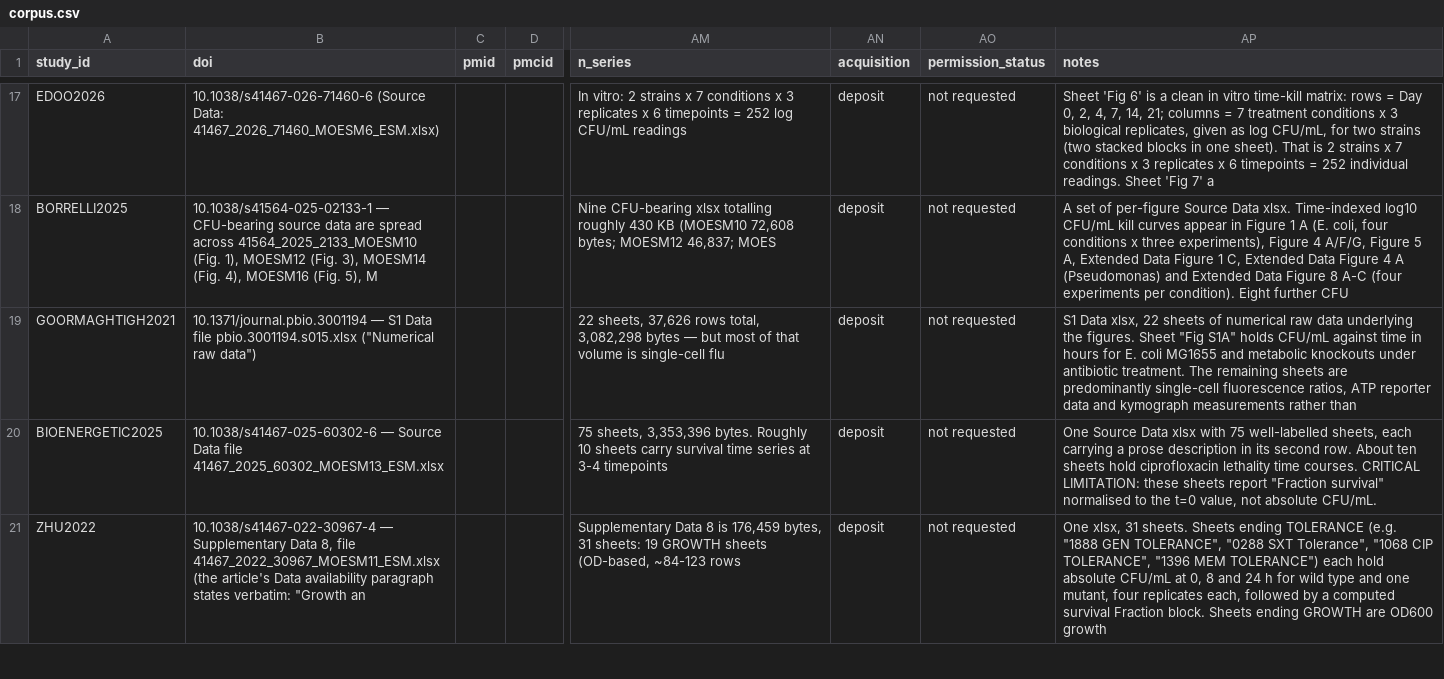
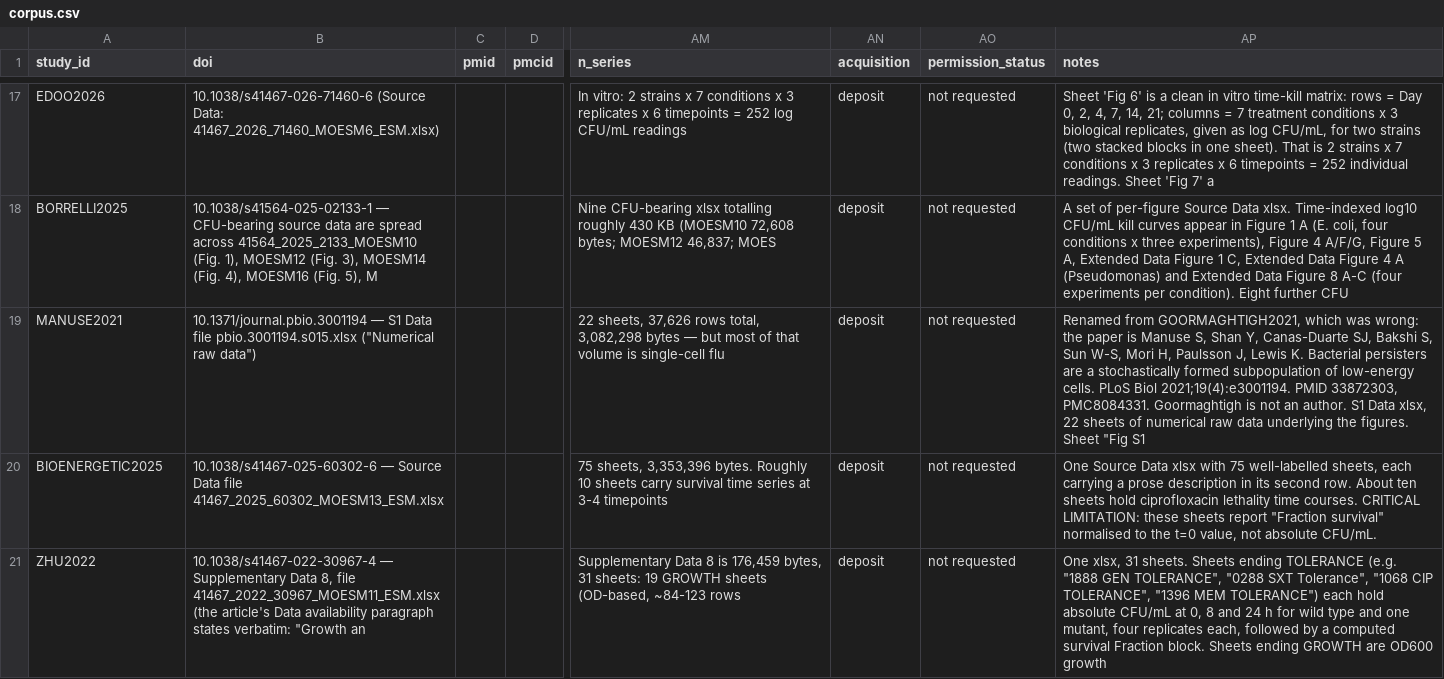
Before and after one commit to piranfar/comparative_model_presistance, a CSV file: data/manifests/corpus.csv, drawn as a sheet; only a part is shown, gaps mark what is left out; the diff names each change by its address in the sheet, - before the commit and + after, or states it on an @@ line.

Commit message:
Describe the corpus, and recover two floors nobody declared
No confidence intervals, no correction for clustering, no hypothesis. This
counts what is in 64,015 readings from 29 deposits, on the principle that
repeated observations do not bias a count of what the files contain -- the unit
here is the READING, not the flask, and the text says so.

TWO FLOORS RECOVERED FROM THE DATA ALONE. An assay with a floor leaves a
signature: readings pile up on the lowest reportable step and nothing sits under
it. Of 22 deposits by other groups, five pile up without declaring a floor, and
two of those pile on a value a plate could actually give -- EDOO2026 on 100
CFU/mL (84 of 288 readings) and JOVANOVIC2026 on 20 (41 of 390). Those are
floors, recovered from numbers whose depositors never wrote one down.

THE OTHER THREE ARE THE OPPOSITE FINDING. AGUILAR2025 and MOLECULAR2026 pile on
1 CFU/mL, ZHU2022 on 0.1. No plate gives one colony per millilitre: those are
what people write instead of zero so a logarithm stays finite. A pile-up on 100
and a pile-up on 1 look identical to a script and mean opposite things, so the
script reports the evidence and names the judgement in a separate column. An
earlier version called that column looks_floored, which is a conclusion, while
the same script claimed it declared no floors -- the flag contradicted the
sentence beside it.

AND THE CORPUS IS MOSTLY NOT COLONY COUNTS. 41,243 of the 64,015 readings are
OD600, from six deposits; 21,127 are CFU in some form, from 27. Any headline
computed over all rows is computed over the wrong denominator, and weighting a
model by row count would hand it to six laboratories.

Corrections in this commit. The return rate is 292 of the 1,718 series that
fell, 17.0 per cent -- not 11.8 per cent of all 2,478 series, because a series
that never fell cannot come back up. Counts about other groups' deposits exclude
PIRANFAR2026, which is our own experiment. And GOORMAGHTIGH2021 was never
Goormaghtigh: the paper is Manuse S, Shan Y, Canas-Duarte SJ, Bakshi S, Sun W-S,
Mori H, Paulsson J, Lewis K, PLoS Biol 2021;19(4):e3001194, PMC8084331. Renamed
throughout, with the reason recorded in the manifest.

The claim this does NOT support, and which an earlier run of mine did make, is
that the literature does not report detection limits. That was measured on data
files rather than on papers and it is retracted.

```diff
--- a/data/manifests/corpus.csv
+++ b/data/manifests/corpus.csv
-A19 (study_id): GOORMAGHTIGH2021
+A19 (study_id): MANUSE2021
-AP19 (notes): S1 Data xlsx, 22 sheets of numerical raw data underlying the figures. Sheet "Fig S1A" holds CFU/mL against time in hours for E. coli MG1655 and metabolic knockouts under antibiotic treatment. The remaining sheets are predominantly single-cell fluorescence ratios, ATP reporter data and kymograph measurements rather than
+AP19 (notes): Renamed from GOORMAGHTIGH2021, which was wrong: the paper is Manuse S, Shan Y, Canas-Duarte SJ, Bakshi S, Sun W-S, Mori H, Paulsson J, Lewis K. Bacterial persisters are a stochastically formed subpopulation of low-energy cells. PLoS Biol 2021;19(4):e3001194. PMID 33872303, PMC8084331. Goormaghtigh is not an author. S1 Data xlsx, 22 sheets of numerical raw data underlying the figures. Sheet "Fig S1
```
Also changed, not shown: 5 other files.
